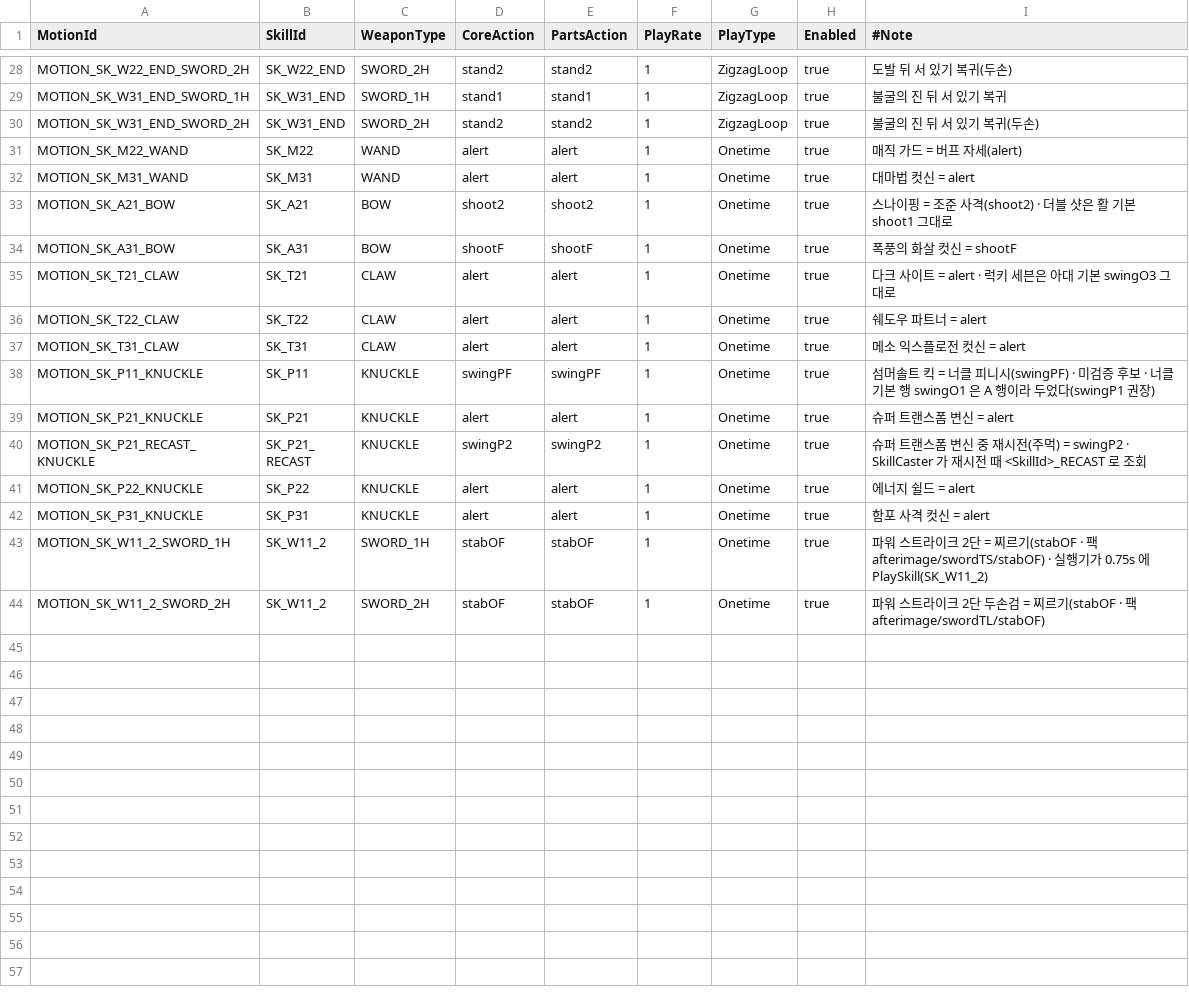
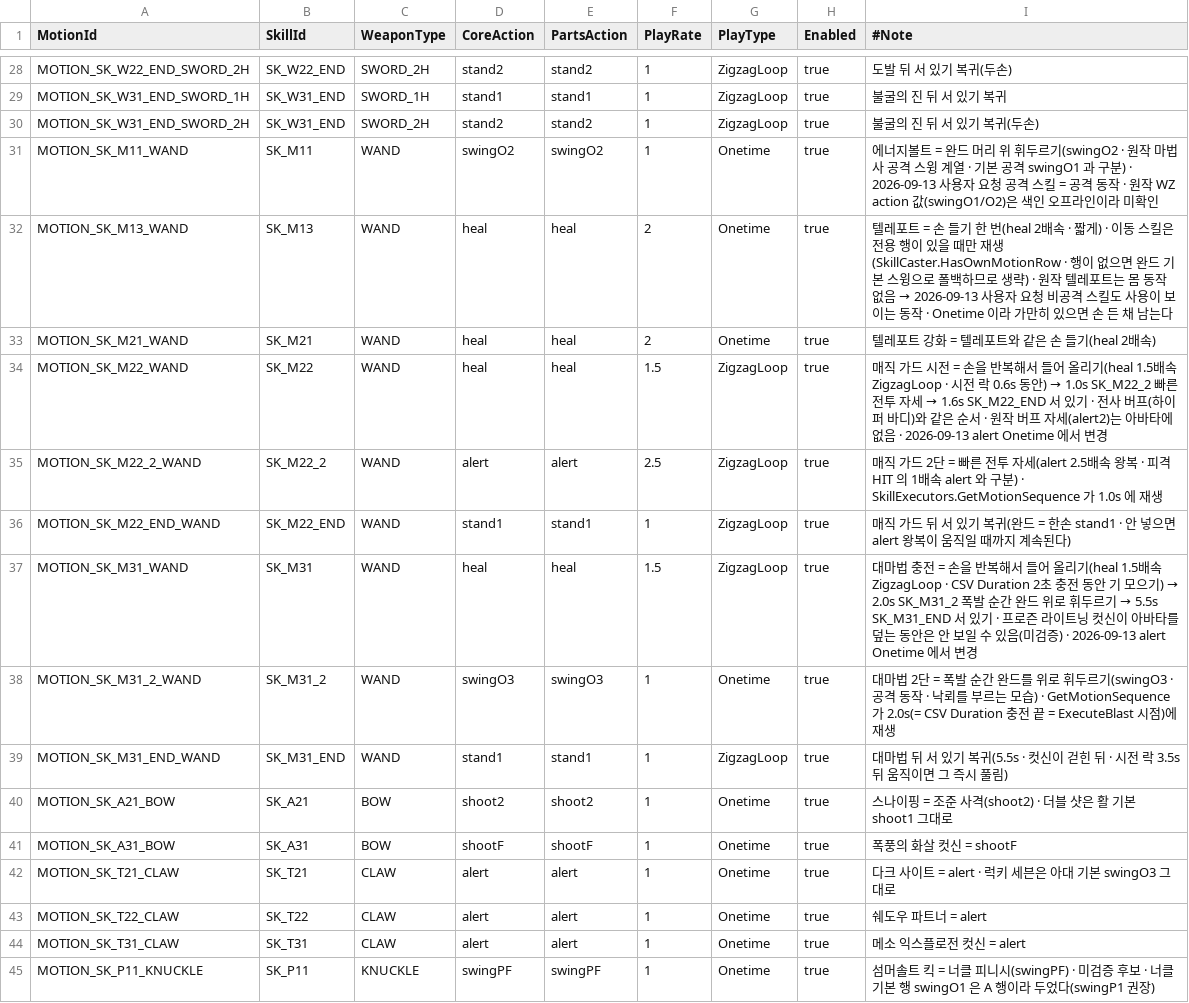
Before and after one commit to alsrn5172/villagedefense, a CSV file: RootDesk/MyDesk/WeaponMotion.csv, drawn as a sheet; only a part is shown, gaps mark what is left out; the shorter side is filled out with more unchanged rows.

```diff
--- a/RootDesk/MyDesk/WeaponMotion.csv
+++ b/RootDesk/MyDesk/WeaponMotion.csv
@@ -30,4 +30,11 @@ MOTION_SK_W31_END_SWORD_1H,SK_W31_END,SWORD_1H,stand1,stand1,1,ZigzagLoop,true,
 MOTION_SK_W31_END_SWORD_2H,SK_W31_END,SWORD_2H,stand2,stand2,1,ZigzagLoop,true,불굴의 진 뒤 서 있기 복귀(두손)
-MOTION_SK_M22_WAND,SK_M22,WAND,alert,alert,1,Onetime,true,매직 가드 = 버프 자세(alert)
-MOTION_SK_M31_WAND,SK_M31,WAND,alert,alert,1,Onetime,true,대마법 컷신 = alert
+MOTION_SK_M11_WAND,SK_M11,WAND,swingO2,swingO2,1,Onetime,true,에너지볼트 = 완드 머리 위 휘두르기(swingO2 · 원작 마법사 공격 스윙 계열 · 기본 공격 swingO1 과 구분) · 2026-09-13 사용자 요청 공격 스킬 = 공격 동작 · 원작 WZ action 값(swingO1/O2)은 색인 오프라인이라 미확인
+MOTION_SK_M13_WAND,SK_M13,WAND,heal,heal,2,Onetime,true,텔레포트 = 손 들기 한 번(heal 2배속 · 짧게) · 이동 스킬은 전용 행이 있을 때만 재생(SkillCaster.HasOwnMotionRow · 행이 없으면 완드 기본 스윙으로 폴백하므로 생략) · 원작 텔레포트는 몸 동작 없음 → 2026-09-13 사용자 요청 비공격 스킬도 사용이 보이는 동작 · Onetime 이라 가만히 있으면 손 든 채 남는다
+MOTION_SK_M21_WAND,SK_M21,WAND,heal,heal,2,Onetime,true,텔레포트 강화 = 텔레포트와 같은 손 들기(heal 2배속)
+MOTION_SK_M22_WAND,SK_M22,WAND,heal,heal,1.5,ZigzagLoop,true,매직 가드 시전 = 손을 반복해서 들어 올리기(heal 1.5배속 ZigzagLoop · 시전 락 0.6s 동안) → 1.0s SK_M22_2 빠른 전투 자세 → 1.6s SK_M22_END 서 있기 · 전사 버프(하이퍼 바디)와 같은 순서 · 원작 버프 자세(alert2)는 아바타에 없음 · 2026-09-13 alert Onetime 에서 변경
+MOTION_SK_M22_2_WAND,SK_M22_2,WAND,alert,alert,2.5,ZigzagLoop,true,매직 가드 2단 = 빠른 전투 자세(alert 2.5배속 왕복 · 피격 HIT 의 1배속 alert 와 구분) · SkillExecutors.GetMotionSequence 가 1.0s 에 재생
+MOTION_SK_M22_END_WAND,SK_M22_END,WAND,stand1,stand1,1,ZigzagLoop,true,매직 가드 뒤 서 있기 복귀(완드 = 한손 stand1 · 안 넣으면 alert 왕복이 움직일 때까지 계속된다)
+MOTION_SK_M31_WAND,SK_M31,WAND,heal,heal,1.5,ZigzagLoop,true,대마법 충전 = 손을 반복해서 들어 올리기(heal 1.5배속 ZigzagLoop · CSV Duration 2초 충전 동안 기 모으기) → 2.0s SK_M31_2 폭발 순간 완드 위로 휘두르기 → 5.5s SK_M31_END 서 있기 · 프로즌 라이트닝 컷신이 아바타를 덮는 동안은 안 보일 수 있음(미검증) · 2026-09-13 alert Onetime 에서 변경
+MOTION_SK_M31_2_WAND,SK_M31_2,WAND,swingO3,swingO3,1,Onetime,true,대마법 2단 = 폭발 순간 완드를 위로 휘두르기(swingO3 · 공격 동작 · 낙뢰를 부르는 모습) · GetMotionSequence 가 2.0s(= CSV Duration 충전 끝 = ExecuteBlast 시점)에 재생
+MOTION_SK_M31_END_WAND,SK_M31_END,WAND,stand1,stand1,1,ZigzagLoop,true,대마법 뒤 서 있기 복귀(5.5s · 컷신이 걷힌 뒤 · 시전 락 3.5s 뒤 움직이면 그 즉시 풀림)
 MOTION_SK_A21_BOW,SK_A21,BOW,shoot2,shoot2,1,Onetime,true,스나이핑 = 조준 사격(shoot2) · 더블 샷은 활 기본 shoot1 그대로
```
Also changed, not shown: 3 other files.
